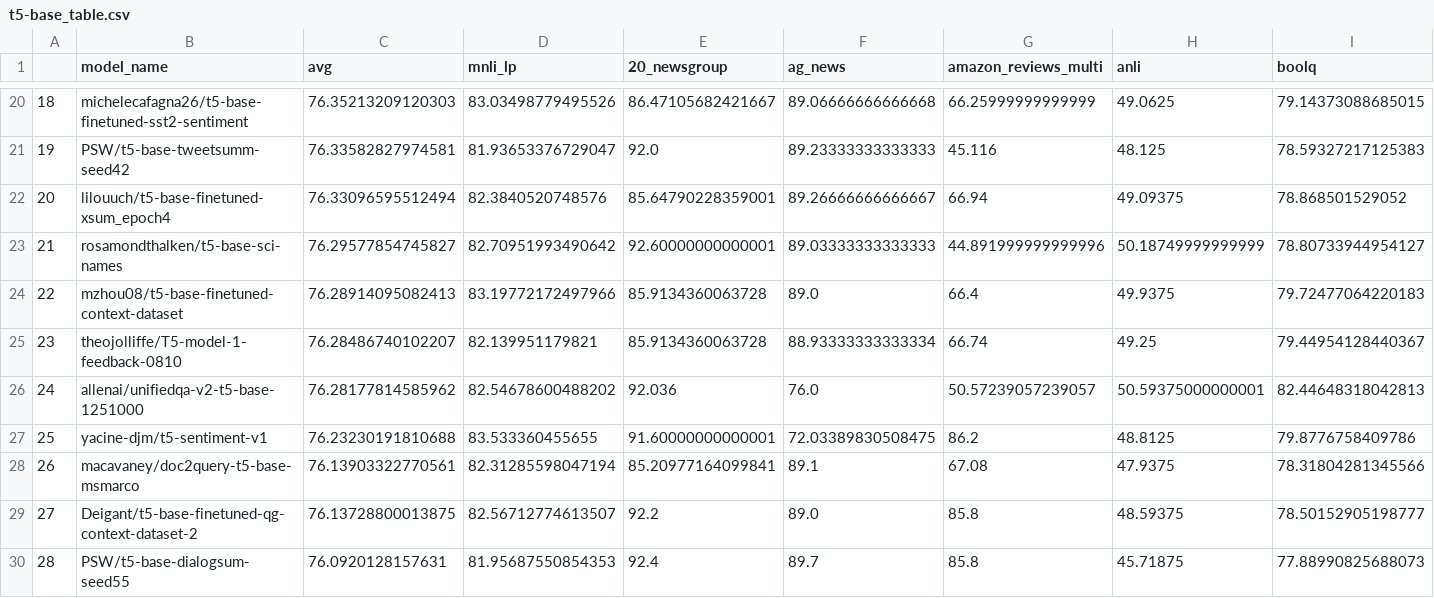
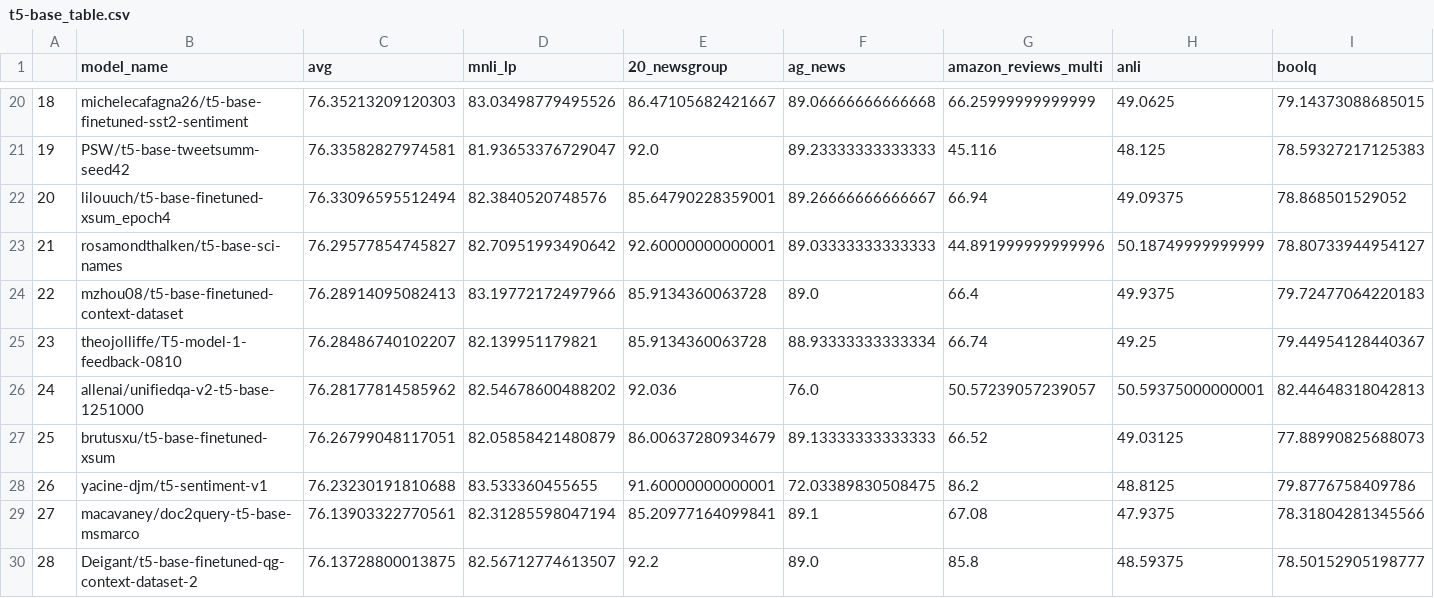
Before and after one commit to IBM/model-recycling, a CSV file: results/t5-base_table.csv, drawn as a sheet; only a part is shown, gaps mark what is left out; the shorter side is filled out with more unchanged rows; addresses are those after the commit; rows hold the shown columns only; the diff names each change by its address in the sheet, - before the commit and + after, or states it on an @@ line.

```diff
--- a/results/t5-base_table.csv
+++ b/results/t5-base_table.csv
+row 27: 25 | brutusxu/t5-base-finetuned-xsum | 76.26799048117051 | 82.05858421480879 | 86.00637280934679 | 89.13333333333333 | 66.52 | 49.03125 | 77.88990825688073
@@ column A renumbered from row 28 down @@
```
Also changed, not shown: results/bert-base-cased_table.csv, results/bert-base-uncased_table.csv, 7 other files.
